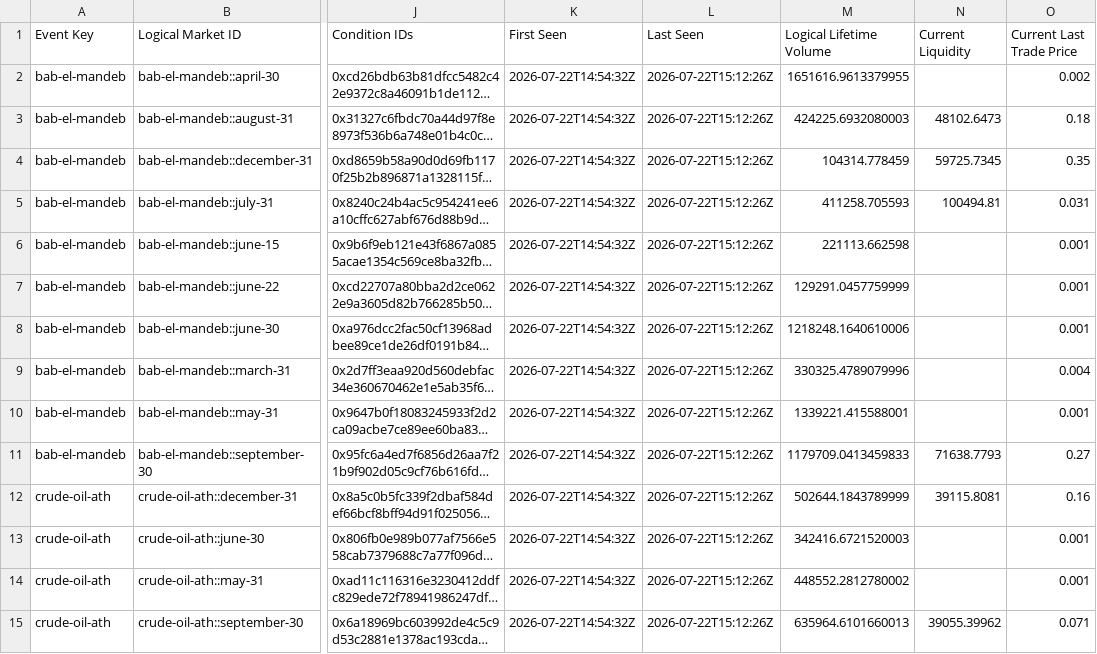
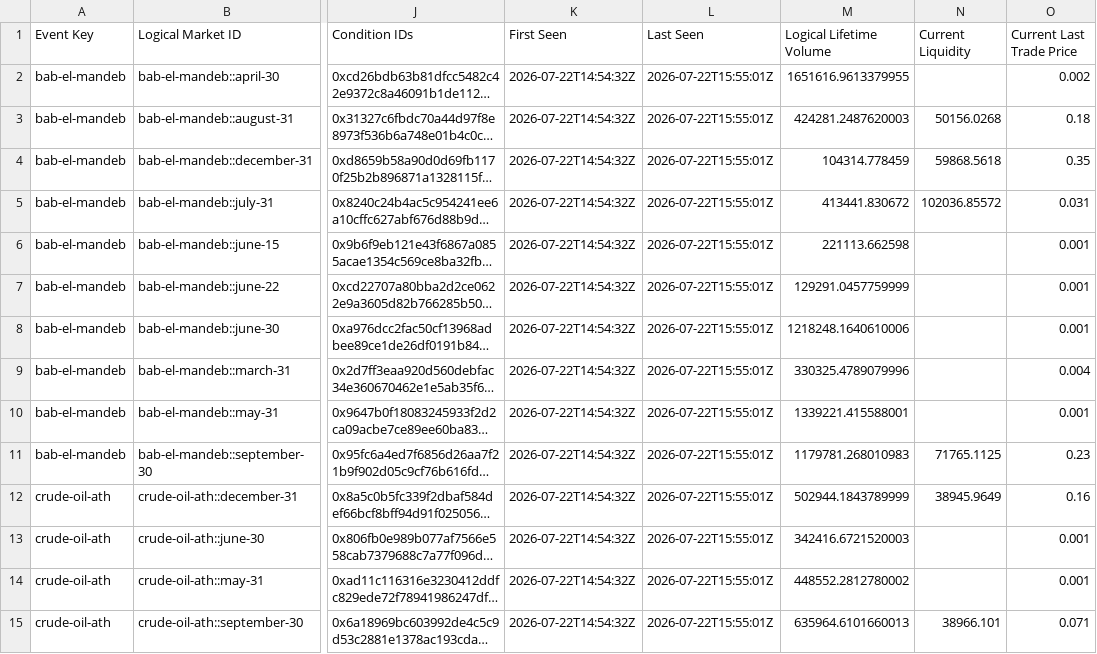
Before and after one commit to Caleblucas1/polymarket-wti-snapshot, a CSV file: orderbook/logical_market_summary.csv, drawn as a sheet; only a part is shown, gaps mark what is left out; long unchanged cells end in …; the diff covers the shown part only; the diff names each change by its address in the sheet, - before the commit and + after, or states it on an @@ line.

Commit message:
Add decay-weighted hourly orderbook tracking

```diff
--- a/orderbook/logical_market_summary.csv
+++ b/orderbook/logical_market_summary.csv
-L2:L15 (Last Seen): 2026-07-22T15:12:26Z
+L2:L15 (Last Seen): 2026-07-22T15:55:01Z
-M3 (Logical Lifetime Volume): 424225.6932080003
+M3 (Logical Lifetime Volume): 424281.2487620003
-N3 (Current Liquidity): 48102.6473
+N3 (Current Liquidity): 50156.0268
-N4 (Current Liquidity): 59725.7345
+N4 (Current Liquidity): 59868.5618
-M5 (Logical Lifetime Volume): 411258.705593
+M5 (Logical Lifetime Volume): 413441.830672
-N5 (Current Liquidity): 100494.81
+N5 (Current Liquidity): 102036.85572
-M11 (Logical Lifetime Volume): 1179709.0413459833
+M11 (Logical Lifetime Volume): 1179781.268010983
-N11 (Current Liquidity): 71638.7793
+N11 (Current Liquidity): 71765.1125
-O11 (Current Last Trade Price): 0.27
+O11 (Current Last Trade Price): 0.23
-M12 (Logical Lifetime Volume): 502644.1843789999
+M12 (Logical Lifetime Volume): 502944.1843789999
-N12 (Current Liquidity): 39115.8081
+N12 (Current Liquidity): 38945.9649
-N15 (Current Liquidity): 39055.39962
+N15 (Current Liquidity): 38966.101
```
Also changed, not shown: 134 edited cells elsewhere in this file, orderbook/market_instances.csv, 5 other files.
